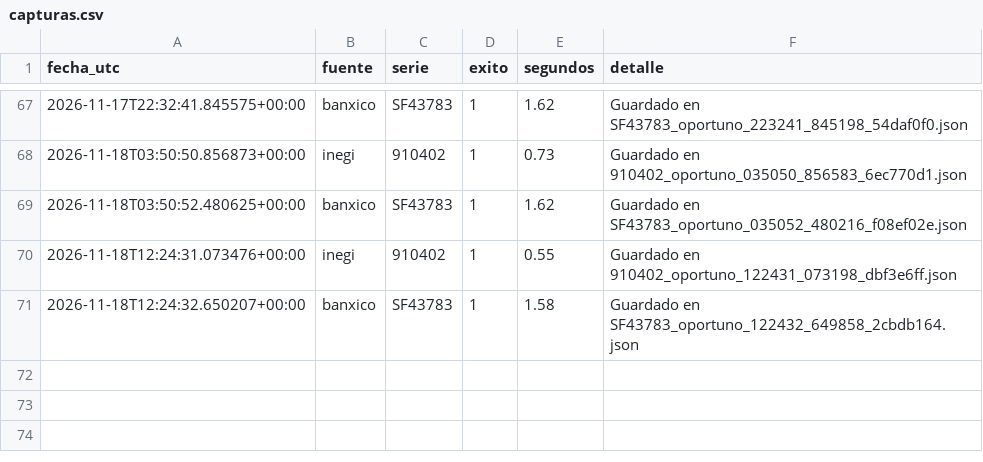
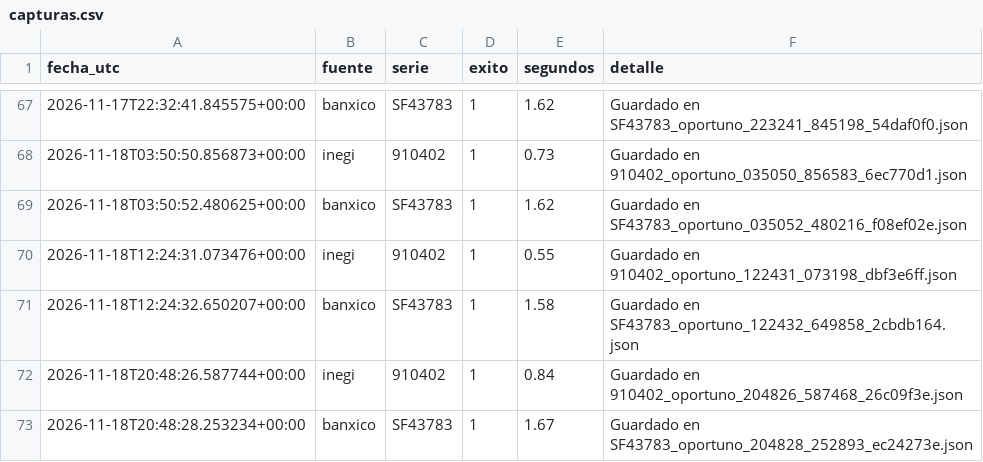
Before and after one commit to NancyHaideVazquez/trusted-data-lab, a CSV file: logs/capturas.csv, drawn as a sheet; only a part is shown, gaps mark what is left out.

Commit message:
Captura automatica 2026-11-18

```diff
--- a/logs/capturas.csv
+++ b/logs/capturas.csv
@@ -71 +71,3 @@ fecha_utc,fuente,serie,exito,segundos,detalle
 2026-11-18T12:24:32.650207+00:00,banxico,SF43783,1,1.58,Guardado en SF43783_oportuno_122432_649858_2cbdb164.json
+2026-11-18T20:48:26.587744+00:00,inegi,910402,1,0.84,Guardado en 910402_oportuno_204826_587468_26c09f3e.json
+2026-11-18T20:48:28.253234+00:00,banxico,SF43783,1,1.67,Guardado en SF43783_oportuno_204828_252893_ec24273e.json
```
Also changed, not shown: 2 other files.
